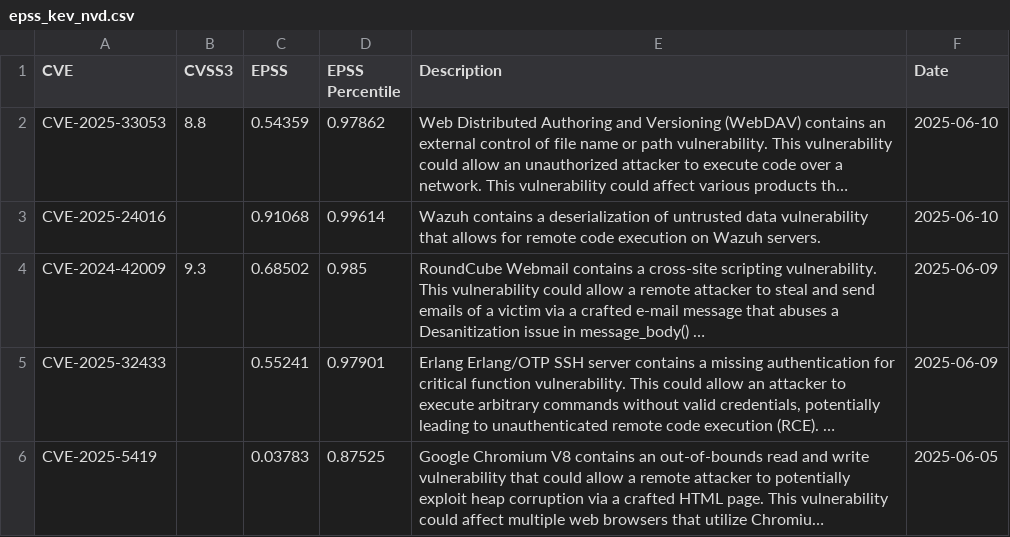
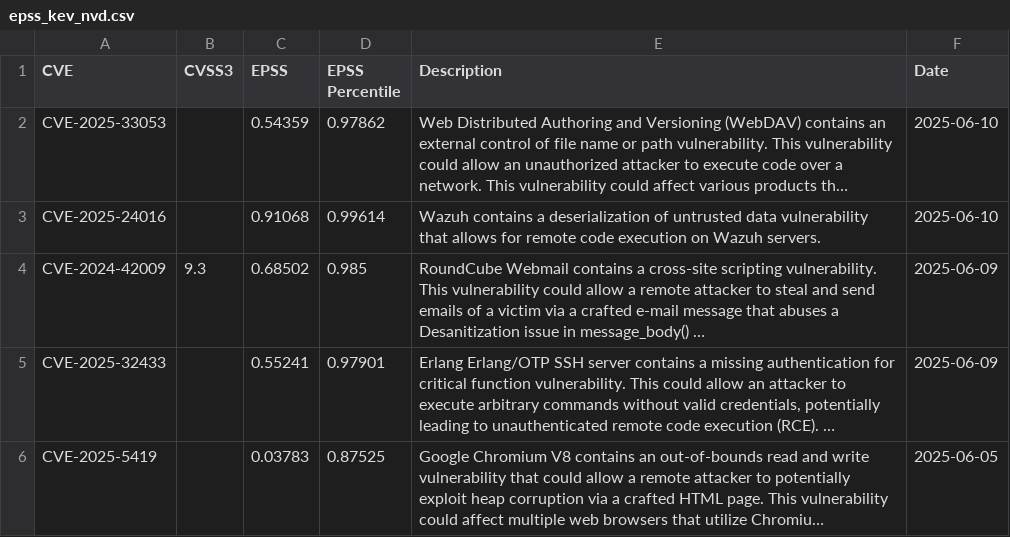
Before and after one commit to y0sh188/KEV_EPSS_Clone, a CSV file: epss_kev_nvd.csv, drawn as a sheet; only a part is shown; long unchanged cells end in …; the diff names each change by its address in the sheet, - before the commit and + after, or states it on an @@ line.

```diff
--- a/epss_kev_nvd.csv
+++ b/epss_kev_nvd.csv
-B2 (CVSS3): 8.8
+B2 (CVSS3): (empty)
```
Also changed, not shown: 2 other files.
